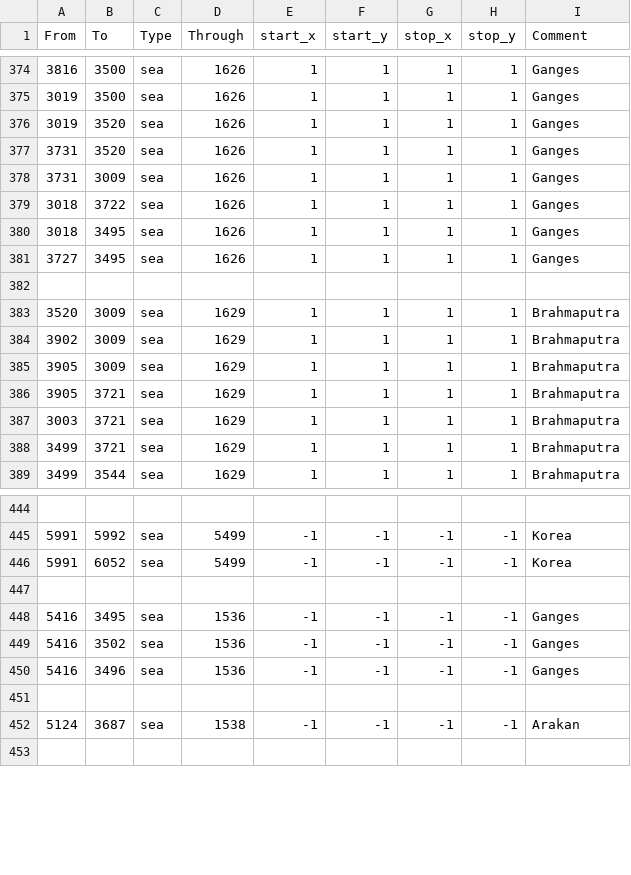
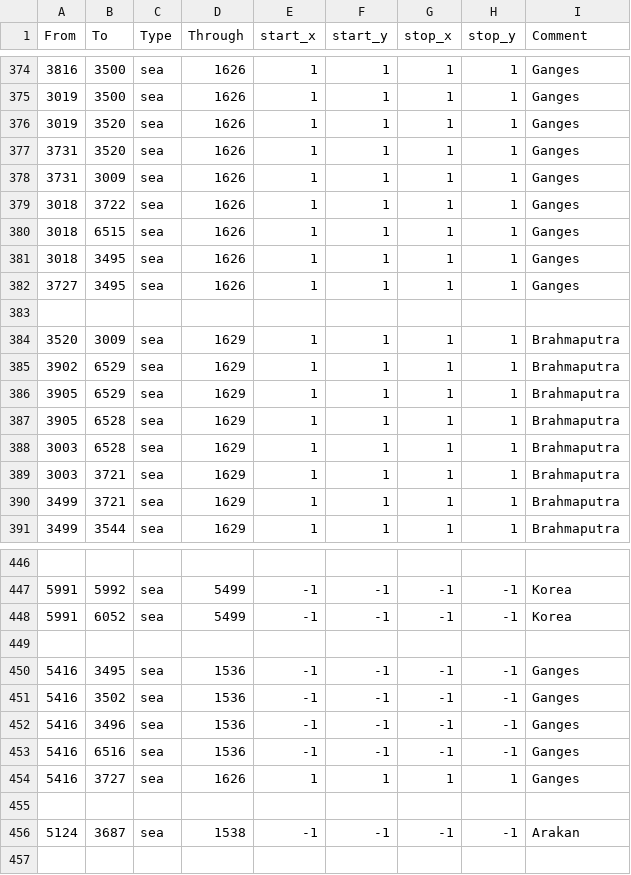
Before and after one commit to The-Triumvirate/Imperium-Universalis, a CSV file: map/adjacencies.csv, drawn as a sheet; only a part is shown, gaps mark what is left out.

```diff
--- a/map/adjacencies.csv
+++ b/map/adjacencies.csv
@@ -379,2 +379,3 @@ From;To;Type;Through;start_x;start_y;stop_x;stop_y;Comment
 3018;3722;sea;1626;1;1;1;1;Ganges
+3018;6515;sea;1626;1;1;1;1;Ganges
 3018;3495;sea;1626;1;1;1;1;Ganges
@@ -383,5 +384,6 @@ From;To;Type;Through;start_x;start_y;stop_x;stop_y;Comment
 3520;3009;sea;1629;1;1;1;1;Brahmaputra
-3902;3009;sea;1629;1;1;1;1;Brahmaputra
-3905;3009;sea;1629;1;1;1;1;Brahmaputra
-3905;3721;sea;1629;1;1;1;1;Brahmaputra
+3902;6529;sea;1629;1;1;1;1;Brahmaputra
+3905;6529;sea;1629;1;1;1;1;Brahmaputra
+3905;6528;sea;1629;1;1;1;1;Brahmaputra
+3003;6528;sea;1629;1;1;1;1;Brahmaputra
 3003;3721;sea;1629;1;1;1;1;Brahmaputra
@@ -450,2 +452,4 @@ From;To;Type;Through;start_x;start_y;stop_x;stop_y;Comment
 5416;3496;sea;1536;-1;-1;-1;-1;Ganges
+5416;6516;sea;1536;-1;-1;-1;-1;Ganges
+5416;3727;sea;1626;1;1;1;1;Ganges
 
```
Also changed, not shown: map/definition.csv, 37 other files.
